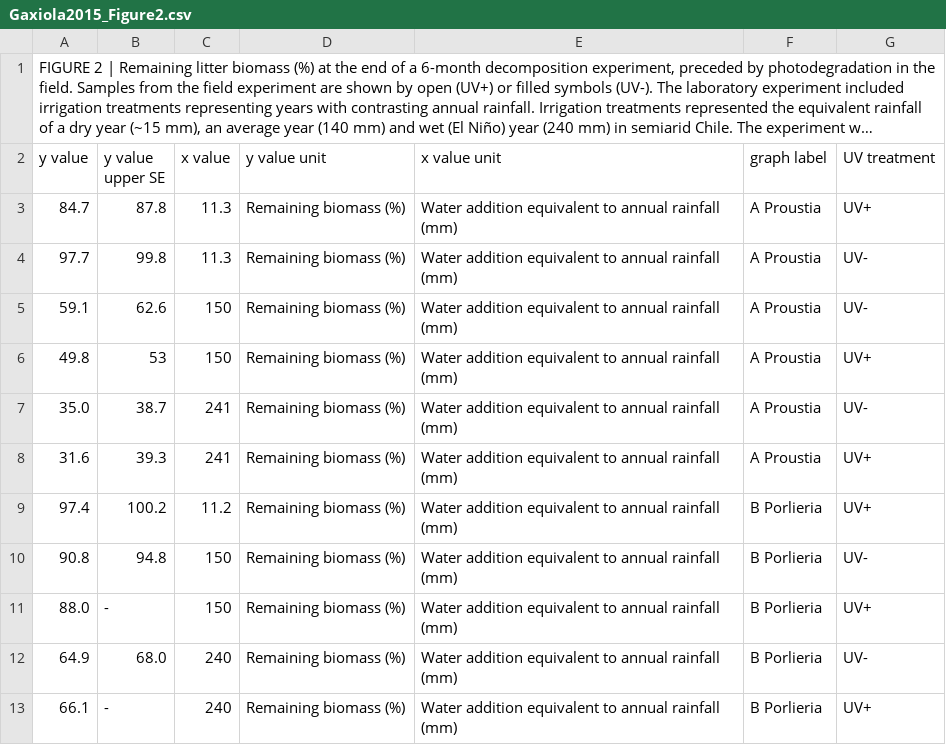
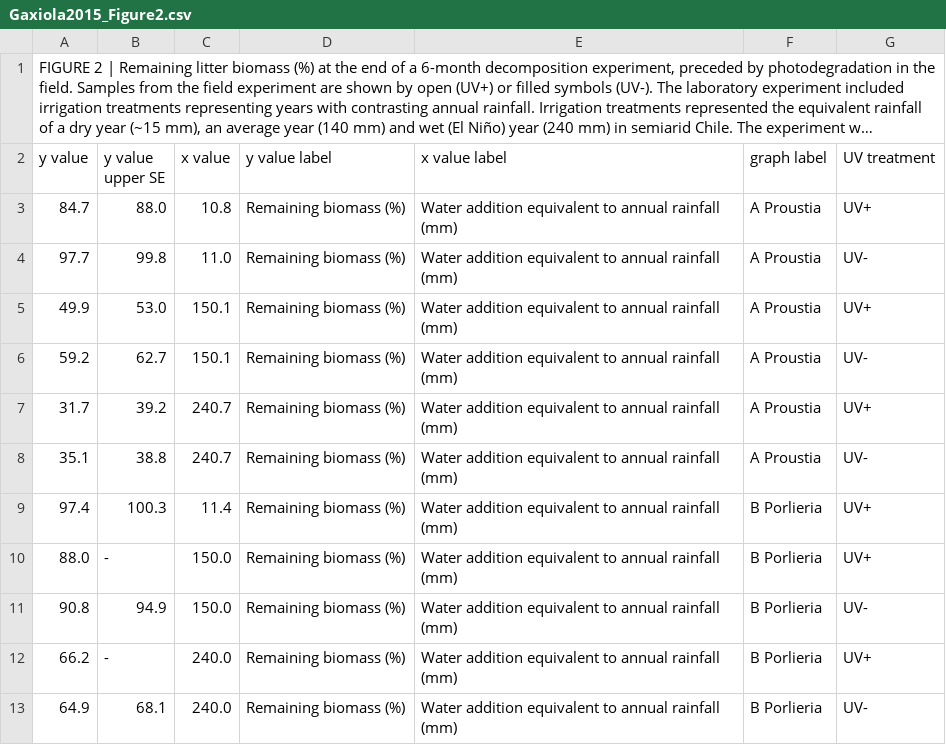
Before and after one commit to ktoddbrown/SoilDRaH, a CSV file: 01_DataRescue/Gaxiola2015/Gaxiola2015_Figure2.csv, drawn as a sheet; long unchanged cells end in …; removed rows and columns are numbered as before the commit, all else as after; the diff names each change by its address in the sheet, - before the commit and + after, or states it on an @@ line.

```diff
--- a/01_DataRescue/Gaxiola2015/Gaxiola2015_Figure2.csv
+++ b/01_DataRescue/Gaxiola2015/Gaxiola2015_Figure2.csv
-D2: y value unit
+D2: y value label
-E2: x value unit
+E2: x value label
-B3 (y value upper SE): 87.8
+B3 (y value upper SE): 88.0
-C3 (x value): 11.3
+C3 (x value): 10.8
-C4 (x value): 11.3
+C4 (x value): 11.0
-row 5: 59.1 | 62.6 | 150 | Remaining biomass (%) | Water addition equivalent to annual rainfall (mm) | A Proustia | UV-
-A5 (y value): 49.8
+A5 (y value): 49.9
-B5 (y value upper SE): 53
+B5 (y value upper SE): 53.0
-C5 (x value): 150
+C5 (x value): 150.1
-A6 (y value): 35.0
+A6 (y value): 59.2
-B6 (y value upper SE): 38.7
+B6 (y value upper SE): 62.7
-C6 (x value): 241
+C6 (x value): 150.1
-A7 (y value): 31.6
+A7 (y value): 31.7
-B7 (y value upper SE): 39.3
+B7 (y value upper SE): 39.2
-C7 (x value): 241
+C7 (x value): 240.7
+row 8: 35.1 | 38.8 | 240.7 | Remaining biomass (%) | Water addition equivalent to annual rainfall (mm) | A Proustia | UV-
-B9 (y value upper SE): 100.2
+B9 (y value upper SE): 100.3
-C9 (x value): 11.2
+C9 (x value): 11.4
+row 10: 88.0 | - | 150.0 | Remaining biomass (%) | Water addition equivalent to annual rainfall (mm) | B Porlieria | UV+
-B11 (y value upper SE): 94.8
+B11 (y value upper SE): 94.9
-C11 (x value): 150
+C11 (x value): 150.0
-A12 (y value): 88.0
+A12 (y value): 66.2
-C12 (x value): 150
+C12 (x value): 240.0
-B13 (y value upper SE): 68.0
+B13 (y value upper SE): 68.1
-C13 (x value): 240
+C13 (x value): 240.0
-row 13: 66.1 | - | 240 | Remaining biomass (%) | Water addition equivalent to annual rainfall (mm) | B Porlieria | UV+
```
Also changed, not shown: 01_DataRescue/Gaxiola2015/temp/Gaxiola2015_Figure2_LK.csv, 1 other file.
